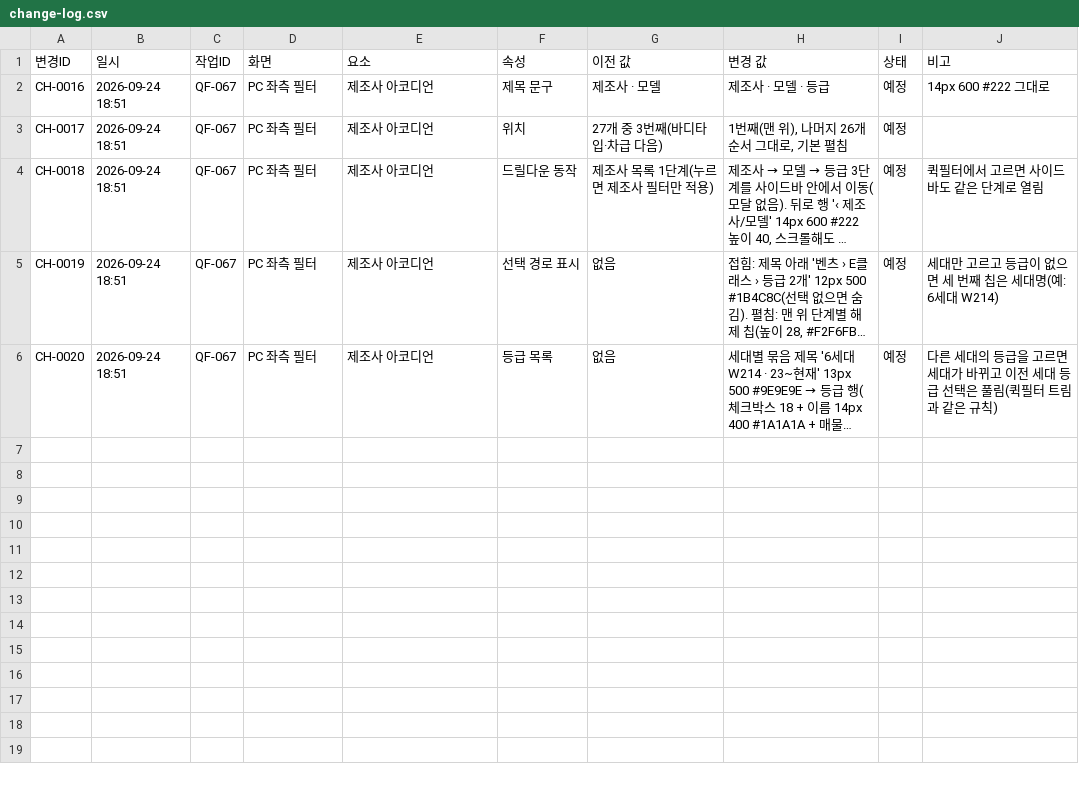
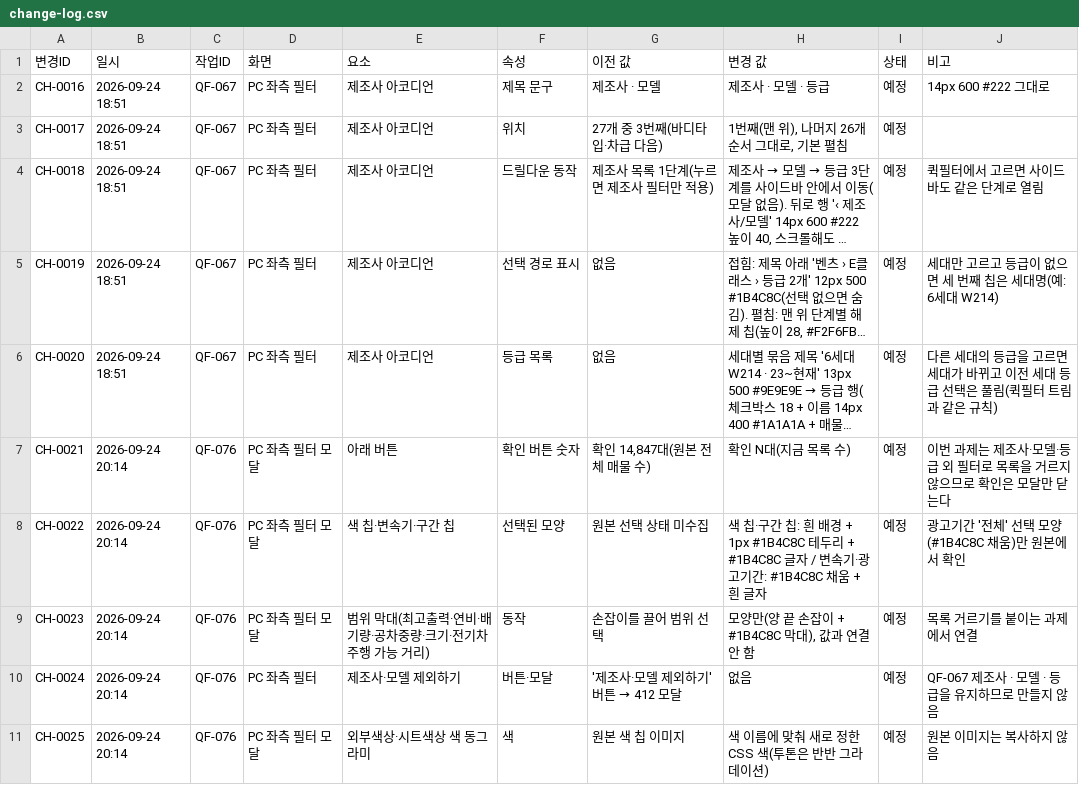
Before and after one commit to bobaekimboae/bobaedream, a CSV file: reports/change-log.csv, drawn as a sheet; long unchanged cells end in …; the diff names each change by its address in the sheet, - before the commit and + after, or states it on an @@ line.

```diff
--- a/reports/change-log.csv
+++ b/reports/change-log.csv
+row 7: CH-0021 | 2026-09-24 20:14 | QF-076 | PC 좌측 필터 모달 | 아래 버튼 | 확인 버튼 숫자 | 확인 14,847대(원본 전체 매물 수) | 확인 N대(지금 목록 수) | 예정 | 이번 과제는 제조사·모델·등급 외 필터로 목록을 거르지 않으므로 확인은 모달만 닫는다
+row 8: CH-0022 | 2026-09-24 20:14 | QF-076 | PC 좌측 필터 모달 | 색 칩·변속기·구간 칩 | 선택된 모양 | 원본 선택 상태 미수집 | 색 칩·구간 칩: 흰 배경 + 1px #1B4C8C 테두리 + #1B4C8C 글자 / 변속기·광고기간: #1B4C8C 채움 + 흰 글자 | 예정 | 광고기간 '전체' 선택 모양(#1B4C8C 채움)만 원본에서 확인
+row 9: CH-0023 | 2026-09-24 20:14 | QF-076 | PC 좌측 필터 모달 | 범위 막대(최고출력·연비·배기량·공차중량·크기·전기차 주행 가능 거리) | 동작 | 손잡이를 끌어 범위 선택 | 모양만(양 끝 손잡이 + #1B4C8C 막대), 값과 연결 안 함 | 예정 | 목록 거르기를 붙이는 과제에서 연결
+row 10: CH-0024 | 2026-09-24 20:14 | QF-076 | PC 좌측 필터 | 제조사·모델 제외하기 | 버튼·모달 | '제조사·모델 제외하기' 버튼 → 412 모달 | 없음 | 예정 | QF-067 제조사 · 모델 · 등급을 유지하므로 만들지 않음
+row 11: CH-0025 | 2026-09-24 20:14 | QF-076 | PC 좌측 필터 모달 | 외부색상·시트색상 색 동그라미 | 색 | 원본 색 칩 이미지 | 색 이름에 맞춰 새로 정한 CSS 색(투톤은 반반 그라데이션) | 예정 | 원본 이미지는 복사하지 않음
```
Also changed, not shown: reports/icon-change-log.csv, reports/work-log.csv, 16 other files.
